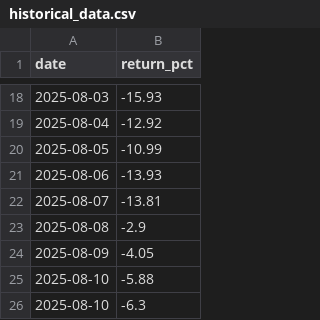
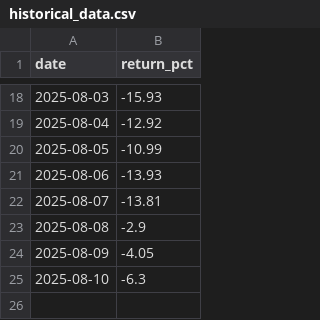
Before and after one commit to tomas-ravalli/automated-crypto-brief, a CSV file: data/historical_data.csv, drawn as a sheet; only a part is shown, gaps mark what is left out.

Commit message:
Update historical_data.csv

```diff
--- a/data/historical_data.csv
+++ b/data/historical_data.csv
@@ -24,3 +24,2 @@ date,return_pct
 2025-08-09,-4.05
-2025-08-10,-5.88
 2025-08-10,-6.3
```
